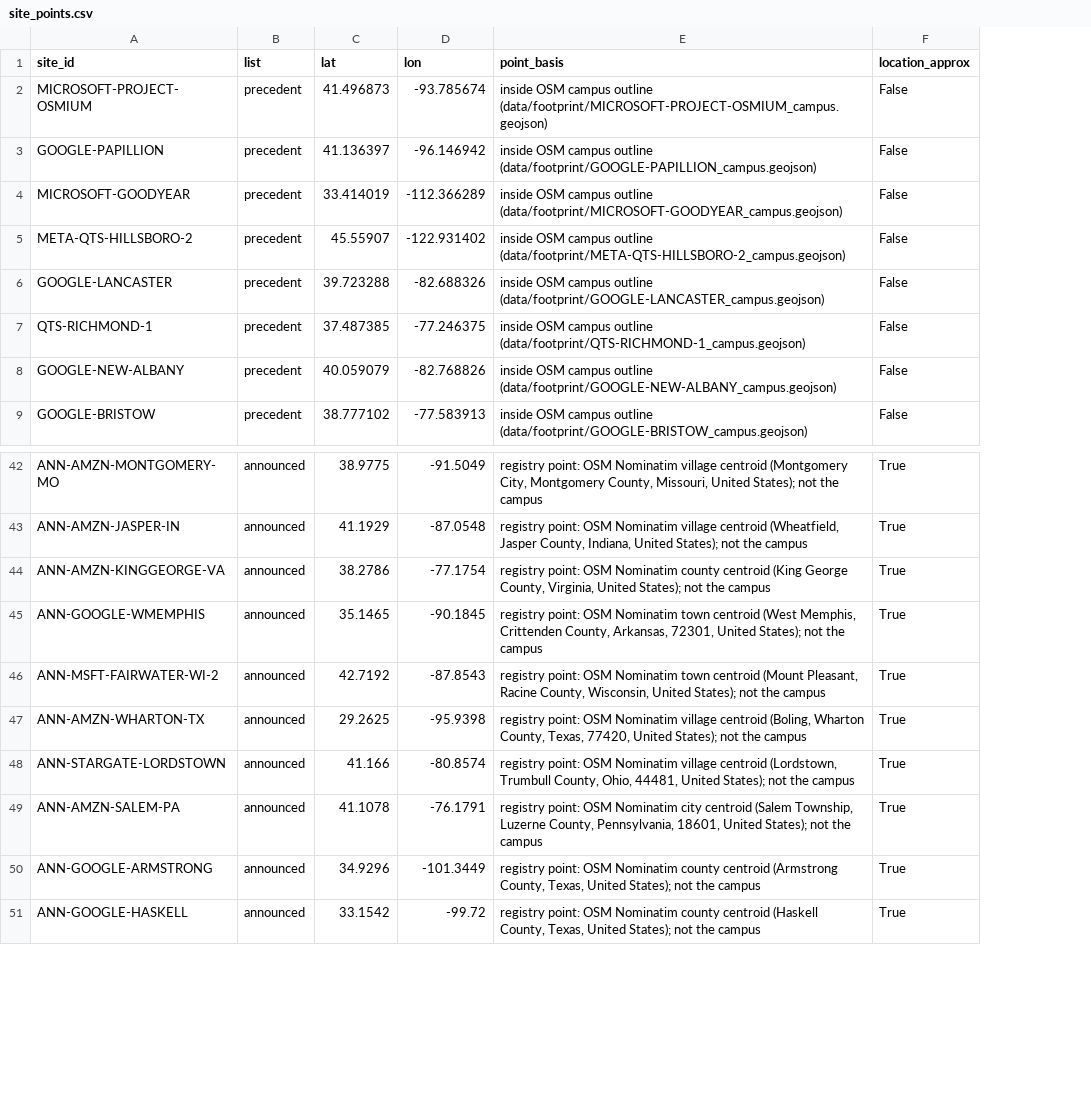
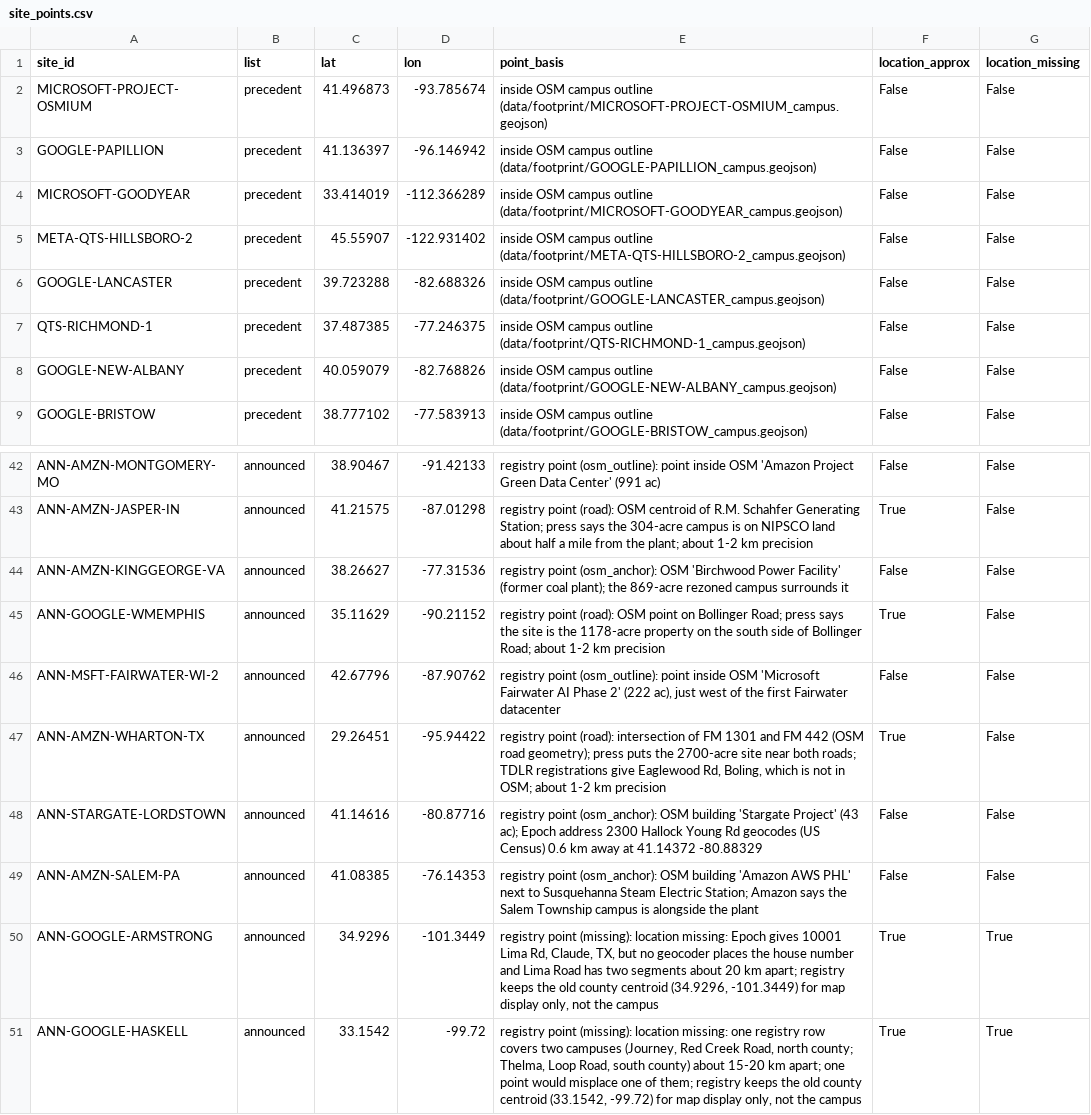
Before and after one commit to acho5750/NASA_Deserto, a CSV file: data/water/site_points.csv, drawn as a sheet; only a part is shown, gaps mark what is left out; the diff covers the shown part only; the diff names each change by its address in the sheet, - before the commit and + after, or states it on an @@ line.

```diff
--- a/data/water/site_points.csv
+++ b/data/water/site_points.csv
+column G (location_missing), rows 2-9: all False; rows 42-51: False | False | False | False | False | False | False | False | True | True
-C42 (lat): 38.9775
+C42 (lat): 38.90467
-D42 (lon): -91.5049
+D42 (lon): -91.42133
-E42 (point_basis): registry point: OSM Nominatim village centroid (Montgomery City, Montgomery County, Missouri, United States); not the campus
+E42 (point_basis): registry point (osm_outline): point inside OSM 'Amazon Project Green Data Center' (991 ac)
-F42 (location_approx): True
+F42 (location_approx): False
-C43 (lat): 41.1929
+C43 (lat): 41.21575
-D43 (lon): -87.0548
+D43 (lon): -87.01298
-E43 (point_basis): registry point: OSM Nominatim village centroid (Wheatfield, Jasper County, Indiana, United States); not the campus
+E43 (point_basis): registry point (road): OSM centroid of R.M. Schahfer Generating Station; press says the 304-acre campus is on NIPSCO land about half a mile from the plant; about 1-2 km precision
-C44 (lat): 38.2786
+C44 (lat): 38.26627
-D44 (lon): -77.1754
+D44 (lon): -77.31536
-E44 (point_basis): registry point: OSM Nominatim county centroid (King George County, Virginia, United States); not the campus
+E44 (point_basis): registry point (osm_anchor): OSM 'Birchwood Power Facility' (former coal plant); the 869-acre rezoned campus surrounds it
-F44 (location_approx): True
+F44 (location_approx): False
-C45 (lat): 35.1465
+C45 (lat): 35.11629
-D45 (lon): -90.1845
+D45 (lon): -90.21152
-E45 (point_basis): registry point: OSM Nominatim town centroid (West Memphis, Crittenden County, Arkansas, 72301, United States); not the campus
+E45 (point_basis): registry point (road): OSM point on Bollinger Road; press says the site is the 1178-acre property on the south side of Bollinger Road; about 1-2 km precision
-C46 (lat): 42.7192
+C46 (lat): 42.67796
-D46 (lon): -87.8543
+D46 (lon): -87.90762
-E46 (point_basis): registry point: OSM Nominatim town centroid (Mount Pleasant, Racine County, Wisconsin, United States); not the campus
+E46 (point_basis): registry point (osm_outline): point inside OSM 'Microsoft Fairwater AI Phase 2' (222 ac), just west of the first Fairwater datacenter
-F46 (location_approx): True
+F46 (location_approx): False
-C47 (lat): 29.2625
+C47 (lat): 29.26451
-D47 (lon): -95.9398
+D47 (lon): -95.94422
-E47 (point_basis): registry point: OSM Nominatim village centroid (Boling, Wharton County, Texas, 77420, United States); not the campus
+E47 (point_basis): registry point (road): intersection of FM 1301 and FM 442 (OSM road geometry); press puts the 2700-acre site near both roads; TDLR registrations give Eaglewood Rd, Boling, which is not in OSM; about 1-2 km precision
-C48 (lat): 41.166
+C48 (lat): 41.14616
-D48 (lon): -80.8574
+D48 (lon): -80.87716
-E48 (point_basis): registry point: OSM Nominatim village centroid (Lordstown, Trumbull County, Ohio, 44481, United States); not the campus
+E48 (point_basis): registry point (osm_anchor): OSM building 'Stargate Project' (43 ac); Epoch address 2300 Hallock Young Rd geocodes (US Census) 0.6 km away at 41.14372 -80.88329
-F48:F49 (location_approx): True
+F48:F49 (location_approx): False
-C49 (lat): 41.1078
+C49 (lat): 41.08385
-D49 (lon): -76.1791
+D49 (lon): -76.14353
-E49 (point_basis): registry point: OSM Nominatim city centroid (Salem Township, Luzerne County, Pennsylvania, 18601, United States); not the campus
+E49 (point_basis): registry point (osm_anchor): OSM building 'Amazon AWS PHL' next to Susquehanna Steam Electric Station; Amazon says the Salem Township campus is alongside the plant
-E50 (point_basis): registry point: OSM Nominatim county centroid (Armstrong County, Texas, United States); not the…
+E50 (point_basis): registry point (missing): location missing: Epoch gives 10001 Lima Rd, Claude, TX, but no geocoder places the house number and Lima Road has two segments about 20 km apart; registry keeps the old county centroid (34.9296, -101.3449) for map display only, not the…
-E51 (point_basis): registry point: OSM Nominatim county centroid (Haskell County, Texas, United States); not the…
+E51 (point_basis): registry point (missing): location missing: one registry row covers two campuses (Journey, Red Creek Road, north county; Thelma, Loop Road, south county) about 15-20 km apart; one point would misplace one of them; registry keeps the old county centroid (33.1542, -99.72) for map display only, not the…
```
Also changed, not shown: 51 edited cells elsewhere in this file, data/announced_sites.csv, data/sources.csv, 21 other files.
